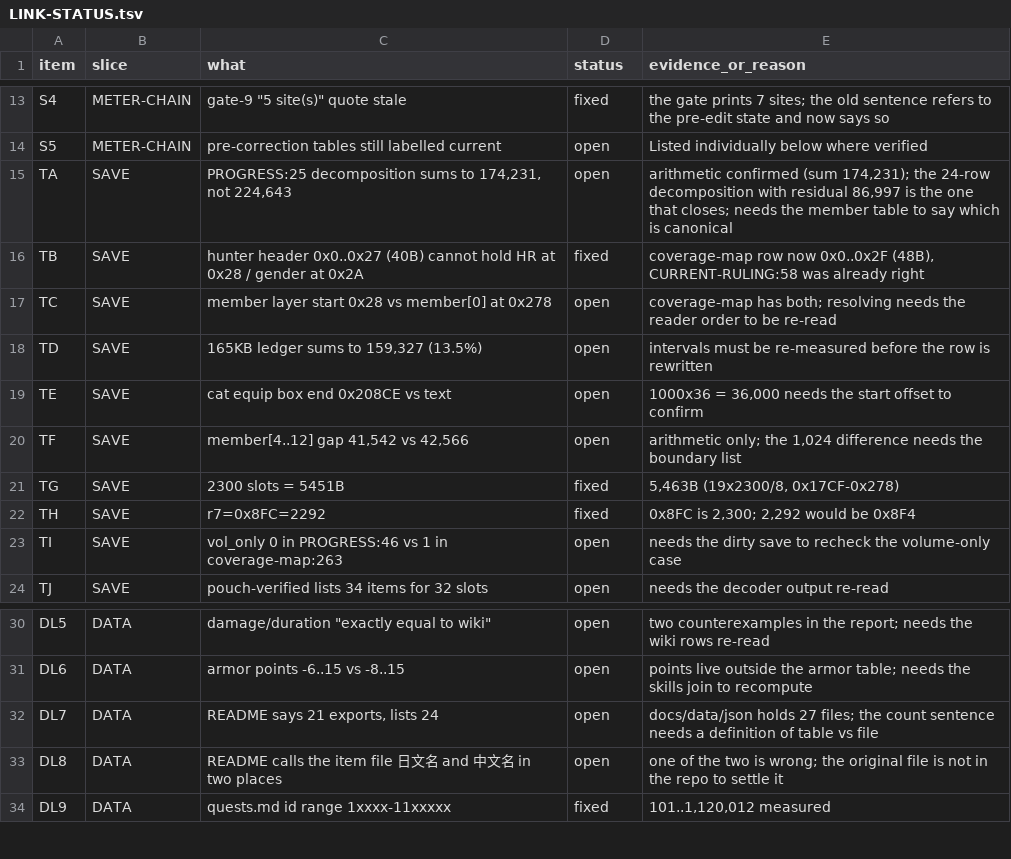
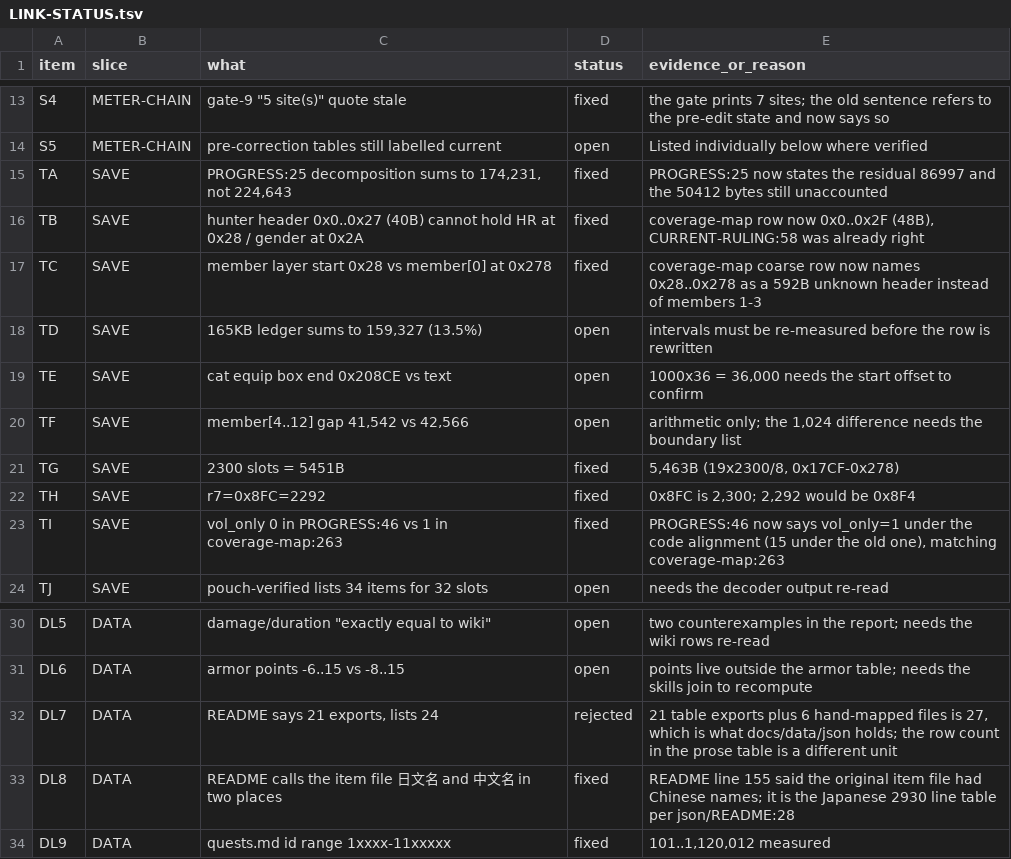
Before and after one commit to Twelve-eight/MHGU, a TSV file: docs/analysis/audit/LINK-STATUS.tsv, drawn as a sheet; only a part is shown, gaps mark what is left out.

Commit message:
Second half of the sweep: the save-side coarse table called 0x28 onwards members 1 to 3, which contradicted the finer table twelve lines below that names 0x28 to 0x278 a 592 byte header nobody has identified; the two now agree. The item file language is settled as Japanese, matching the json readme, where the gap list still said Chinese. The export count is 21 table files plus 6 hand-mapped ones, which is the 27 that docs/data/json actually holds, so that finding is recorded as rejected rather than fixed. A disposition table tracks every finding with fixed, open or rejected and the reason

```diff
--- a/docs/analysis/audit/LINK-STATUS.tsv
+++ b/docs/analysis/audit/LINK-STATUS.tsv
@@ -14,5 +14,5 @@ S4	METER-CHAIN	gate-9 "5 site(s)" quote stale	fixed	the gate prints 7 sites; the
 S5	METER-CHAIN	pre-correction tables still labelled current	open	Listed individually below where verified
-TA	SAVE	PROGRESS:25 decomposition sums to 174,231, not 224,643	open	arithmetic confirmed (sum 174,231); the 24-row decomposition with residual 86,997 is the one that closes; needs the member table to say which is canonical
+TA	SAVE	PROGRESS:25 decomposition sums to 174,231, not 224,643	fixed	PROGRESS:25 now states the residual 86997 and the 50412 bytes still unaccounted
 TB	SAVE	hunter header 0x0..0x27 (40B) cannot hold HR at 0x28 / gender at 0x2A	fixed	coverage-map row now 0x0..0x2F (48B), CURRENT-RULING:58 was already right
-TC	SAVE	member layer start 0x28 vs member[0] at 0x278	open	coverage-map has both; resolving needs the reader order to be re-read
+TC	SAVE	member layer start 0x28 vs member[0] at 0x278	fixed	coverage-map coarse row now names 0x28..0x278 as a 592B unknown header instead of members 1-3
 TD	SAVE	165KB ledger sums to 159,327 (13.5%)	open	intervals must be re-measured before the row is rewritten
@@ -22,3 +22,3 @@ TG	SAVE	2300 slots = 5451B	fixed	5,463B (19x2300/8, 0x17CF-0x278)
 TH	SAVE	r7=0x8FC=2292	fixed	0x8FC is 2,300; 2,292 would be 0x8F4
-TI	SAVE	vol_only 0 in PROGRESS:46 vs 1 in coverage-map:263	open	needs the dirty save to recheck the volume-only case
+TI	SAVE	vol_only 0 in PROGRESS:46 vs 1 in coverage-map:263	fixed	PROGRESS:46 now says vol_only=1 under the code alignment (15 under the old one), matching coverage-map:263
 TJ	SAVE	pouch-verified lists 34 items for 32 slots	open	needs the decoder output re-read
@@ -31,4 +31,4 @@ DL5	DATA	damage/duration "exactly equal to wiki"	open	two counterexamples in the
 DL6	DATA	armor points -6..15 vs -8..15	open	points live outside the armor table; needs the skills join to recompute
-DL7	DATA	README says 21 exports, lists 24	open	docs/data/json holds 27 files; the count sentence needs a definition of table vs file
-DL8	DATA	README calls the item file 日文名 and 中文名 in two places	open	one of the two is wrong; the original file is not in the repo to settle it
+DL7	DATA	README says 21 exports, lists 24	rejected	21 table exports plus 6 hand-mapped files is 27, which is what docs/data/json holds; the row count in the prose table is a different unit
+DL8	DATA	README calls the item file 日文名 and 中文名 in two places	fixed	README line 155 said the original item file had Chinese names; it is the Japanese 2930 line table per json/README:28
 DL9	DATA	quests.md id range 1xxxx-11xxxxx	fixed	101..1,120,012 measured
```
Also changed, not shown: 2 other files.
